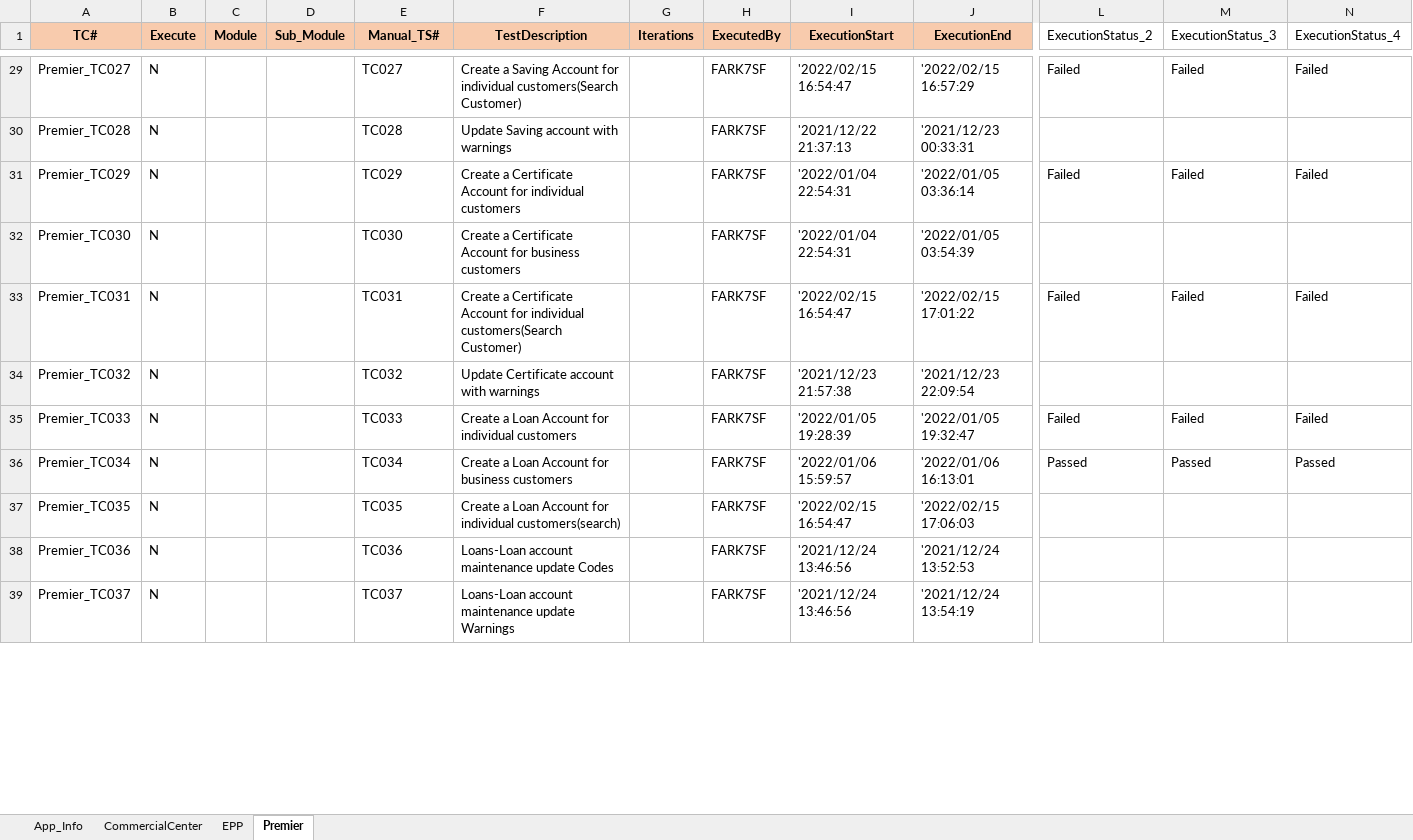
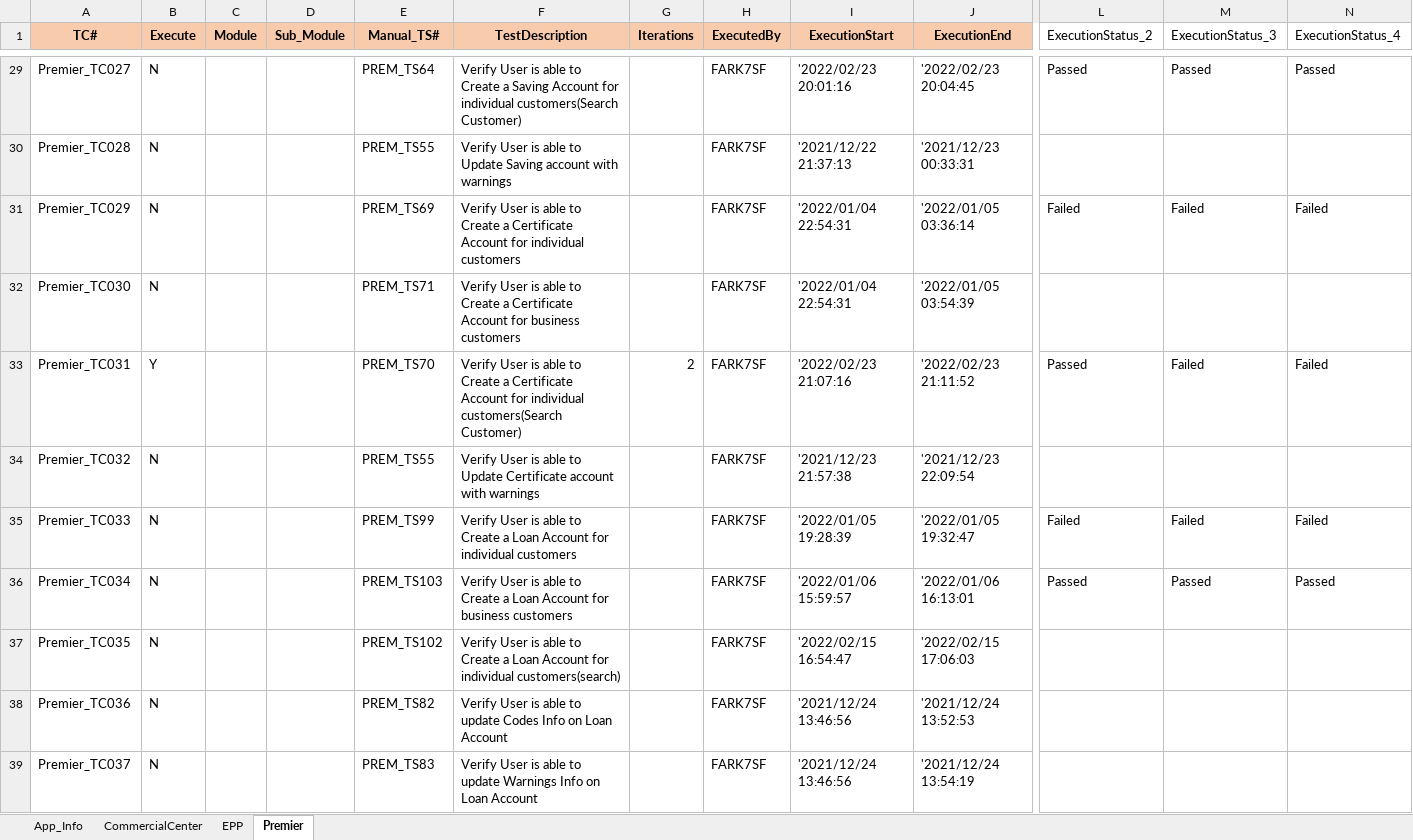
Before and after one commit to mokshamukh/Test_Automation, an Excel workbook: src/main/resources/testdesign/testcontroller/master.xlsx, sheet Premier, drawn as a sheet; only a part is shown, gaps mark what is left out; values as stored, in another font and other column widths than the file's, no borders; the diff covers the shown part only; the diff names each change by its address in the sheet, - before the commit and + after, or states it on an @@ line.

```diff
--- a/src/main/resources/testdesign/testcontroller/master.xlsx (sheet Premier)
+++ b/src/main/resources/testdesign/testcontroller/master.xlsx (sheet Premier)
-E29 (Manual_TS#): TC027
+E29 (Manual_TS#): PREM_TS64
-F29 (TestDescription): Create a…
+F29 (TestDescription): Verify User is able to Create a…
-I29 (ExecutionStart): '2022/02/15 16:54:47
+I29 (ExecutionStart): '2022/02/23 20:01:16
-J29 (ExecutionEnd): '2022/02/15 16:57:29
+J29 (ExecutionEnd): '2022/02/23 20:04:45
-L29 (ExecutionStatus_2): Failed
+L29 (ExecutionStatus_2): Passed
-M29 (ExecutionStatus_3): Failed
+M29 (ExecutionStatus_3): Passed
-N29 (ExecutionStatus_4): Failed
+N29 (ExecutionStatus_4): Passed
-E30 (Manual_TS#): TC028
+E30 (Manual_TS#): PREM_TS55
-F30 (TestDescription): Update Saving…
+F30 (TestDescription): Verify User is able to Update Saving…
-E31 (Manual_TS#): TC029
+E31 (Manual_TS#): PREM_TS69
-F31 (TestDescription): Create a…
+F31 (TestDescription): Verify User is able to Create a…
-E32 (Manual_TS#): TC030
+E32 (Manual_TS#): PREM_TS71
-F32 (TestDescription): Create a…
+F32 (TestDescription): Verify User is able to Create a…
-B33 (Execute): N
+B33 (Execute): Y
-E33 (Manual_TS#): TC031
+E33 (Manual_TS#): PREM_TS70
-F33 (TestDescription): Create a…
+F33 (TestDescription): Verify User is able to Create a…
-G33 (Iterations): (empty)
+G33 (Iterations): 2
-I33 (ExecutionStart): '2022/02/15 16:54:47
+I33 (ExecutionStart): '2022/02/23 21:07:16
-J33 (ExecutionEnd): '2022/02/15 17:01:22
+J33 (ExecutionEnd): '2022/02/23 21:11:52
-L33 (ExecutionStatus_2): Failed
+L33 (ExecutionStatus_2): Passed
-E34 (Manual_TS#): TC032
+E34 (Manual_TS#): PREM_TS55
-F34 (TestDescription): Update Certificate…
+F34 (TestDescription): Verify User is able to Update Certificate…
-E35 (Manual_TS#): TC033
+E35 (Manual_TS#): PREM_TS99
-F35 (TestDescription): Create a…
+F35 (TestDescription): Verify User is able to Create a…
-E36 (Manual_TS#): TC034
+E36 (Manual_TS#): PREM_TS103
-F36 (TestDescription): Create a…
+F36 (TestDescription): Verify User is able to Create a…
-E37 (Manual_TS#): TC035
+E37 (Manual_TS#): PREM_TS102
-F37 (TestDescription): Create a…
+F37 (TestDescription): Verify User is able to Create a…
-E38 (Manual_TS#): TC036
+E38 (Manual_TS#): PREM_TS82
-F38 (TestDescription): Loans-Loan account maintenance update Codes
+F38 (TestDescription): Verify User is able to update Codes Info on Loan Account
-E39 (Manual_TS#): TC037
+E39 (Manual_TS#): PREM_TS83
-F39 (TestDescription): Loans-Loan account maintenance update Warnings
+F39 (TestDescription): Verify User is able to update Warnings Info on Loan Account
```
Also changed, not shown: 252 edited cells elsewhere in this sheet, sheet App_Info, 20 other files.
